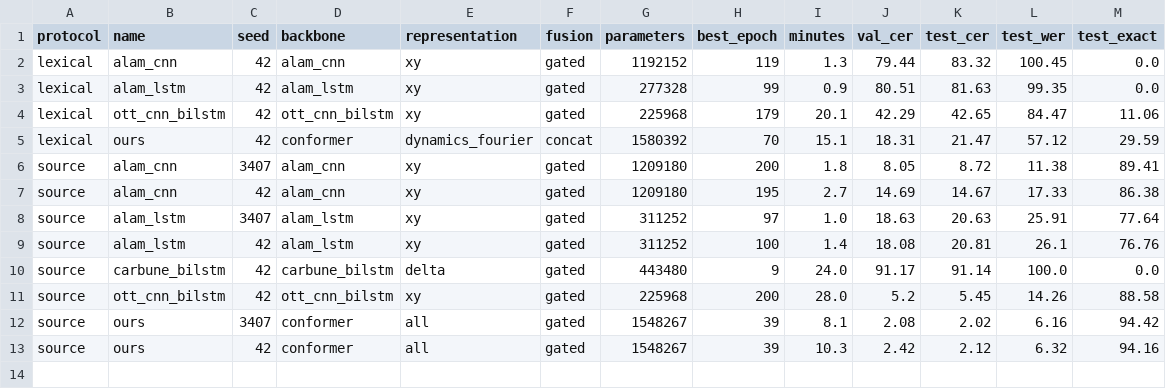
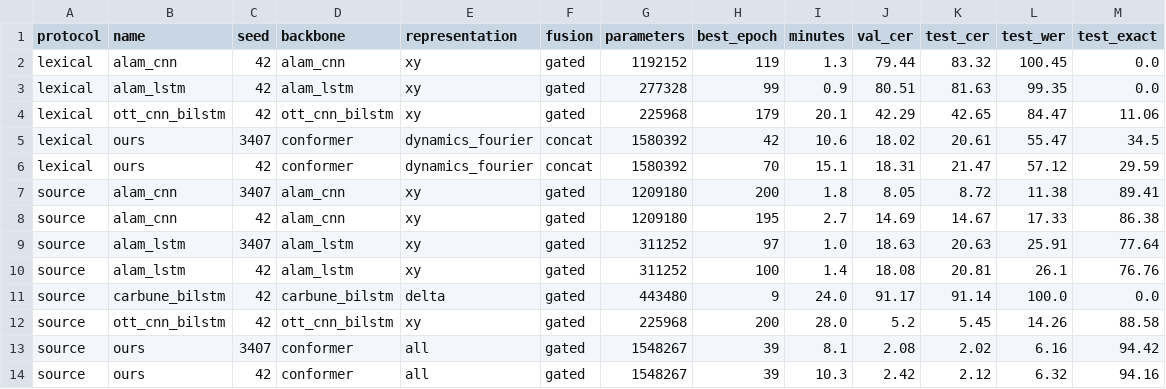
Before and after one commit to vnminh/Air-handwritting, a CSV file: benchmarks/summary.csv, drawn as a sheet; the diff names each change by its address in the sheet, - before the commit and + after, or states it on an @@ line.

Commit message:
results: sync benchmarks (13 completed runs)

```diff
--- a/benchmarks/summary.csv
+++ b/benchmarks/summary.csv
+row 5: lexical | ours | 3407 | conformer | dynamics_fourier | concat | 1580392 | 42 | 10.6 | 18.02 | 20.61 | 55.47 | 34.5
```
Also changed, not shown: 9 other files.
